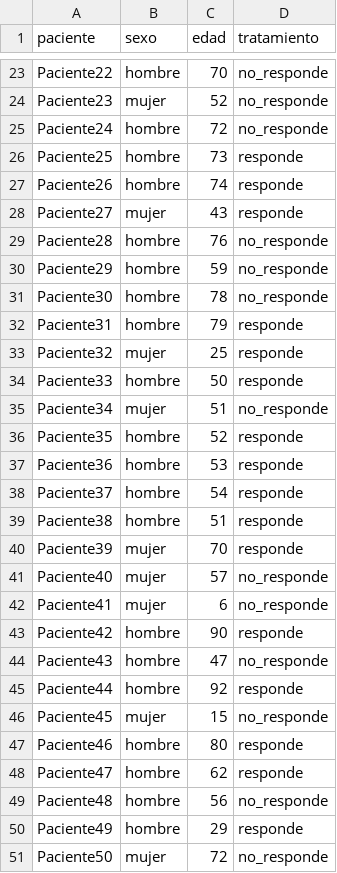
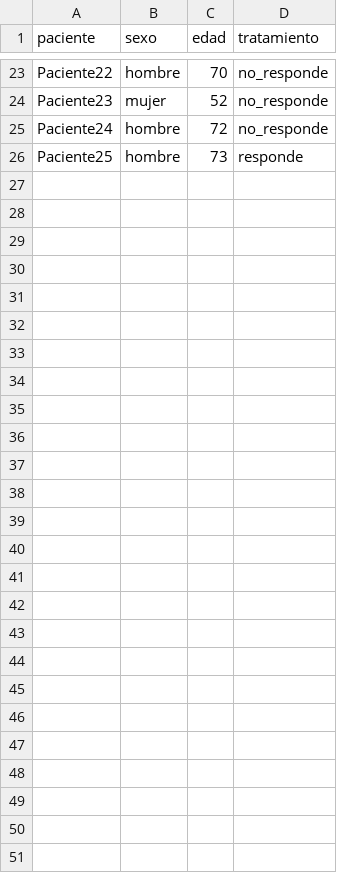
Before and after one commit to bsc-life/Bojos_supercomputacio, a CSV file: 2023/info_pacientes.csv, drawn as a sheet; only a part is shown, gaps mark what is left out; the diff covers the shown part only.

Commit message:
Add files via upload

```diff
--- a/2023/info_pacientes.csv
+++ b/2023/info_pacientes.csv
@@ -26,26 +26 @@ Paciente24	hombre	72	no_responde
 Paciente25	hombre	73	responde
-Paciente26	hombre	74	responde
-Paciente27	mujer	43	responde
-Paciente28	hombre	76	no_responde
-Paciente29	hombre	59	no_responde
-Paciente30	hombre	78	no_responde
-Paciente31	hombre	79	responde
-Paciente32	mujer	25	responde
-Paciente33	hombre	50	responde
-Paciente34	mujer	51	no_responde
-Paciente35	hombre	52	responde
-Paciente36	hombre	53	responde
-Paciente37	hombre	54	responde
-Paciente38	hombre	51	responde
-Paciente39	mujer	70	responde
-Paciente40	mujer	57	no_responde
-Paciente41	mujer	6	no_responde
-Paciente42	hombre	90	responde
-Paciente43	hombre	47	no_responde
-Paciente44	hombre	92	responde
-Paciente45	mujer	15	no_responde
-Paciente46	hombre	80	responde
-Paciente47	hombre	62	responde
-Paciente48	hombre	56	no_responde
-Paciente49	hombre	29	responde
-Paciente50	mujer	72	no_responde
```
Also changed, not shown: 2 edited cells elsewhere in this file.
